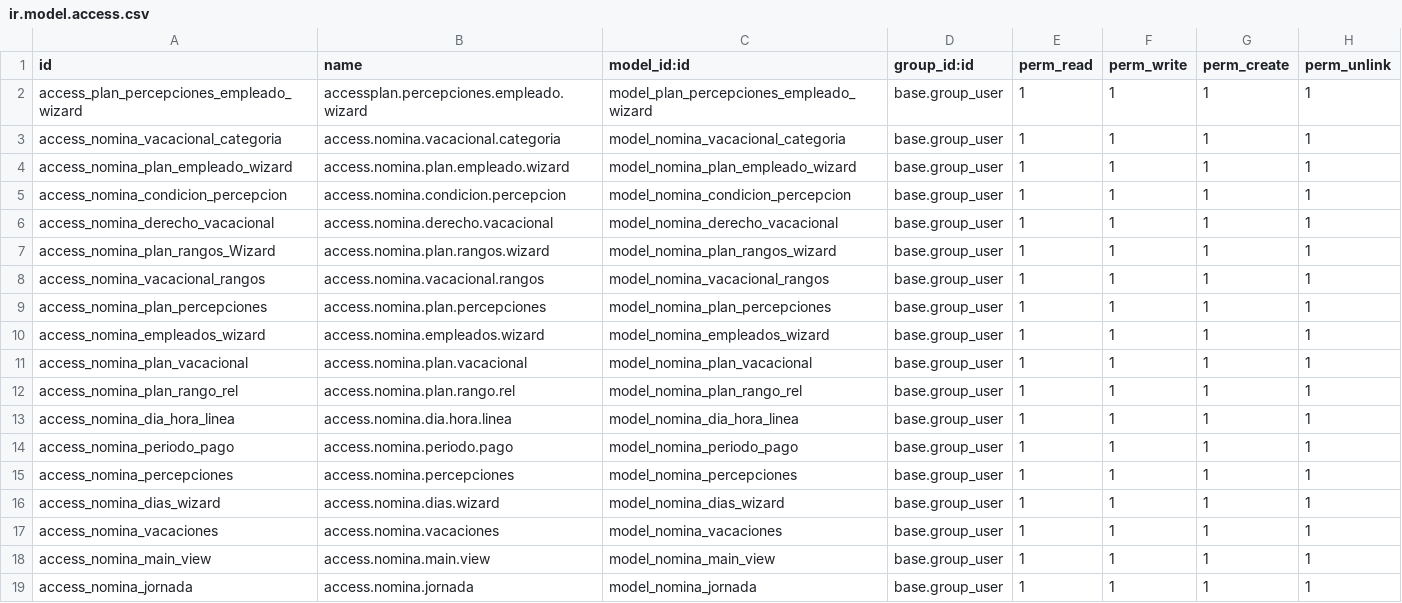
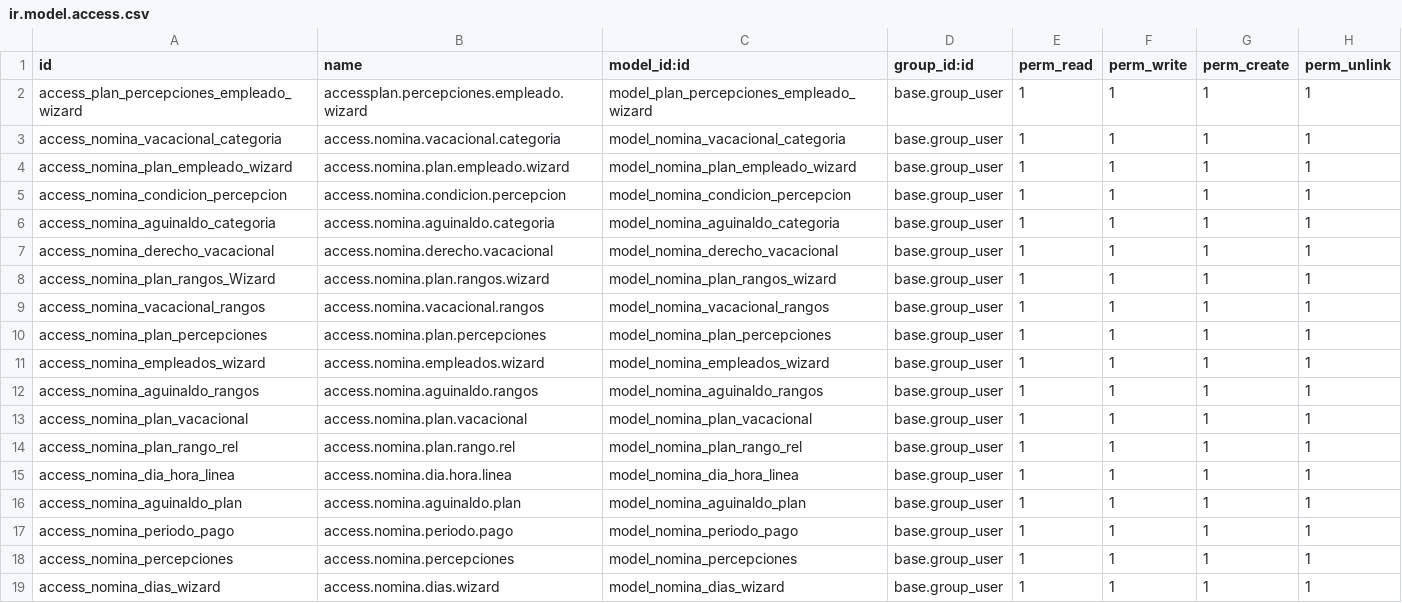
Before and after one commit to AeroGenCreator/Nenova-Nominas, a CSV file: custom/nomina/security/ir.model.access.csv, drawn as a sheet; only a part is shown; the shorter side is filled out with more unchanged rows; the diff names each change by its address in the sheet, - before the commit and + after, or states it on an @@ line.

```diff
--- a/custom/nomina/security/ir.model.access.csv
+++ b/custom/nomina/security/ir.model.access.csv
+row 6: access_nomina_aguinaldo_categoria | access.nomina.aguinaldo.categoria | model_nomina_aguinaldo_categoria | base.group_user | 1 | 1 | 1 | 1
+row 12: access_nomina_aguinaldo_rangos | access.nomina.aguinaldo.rangos | model_nomina_aguinaldo_rangos | base.group_user | 1 | 1 | 1 | 1
+row 16: access_nomina_aguinaldo_plan | access.nomina.aguinaldo.plan | model_nomina_aguinaldo_plan | base.group_user | 1 | 1 | 1 | 1
```
Also changed, not shown: custom/nomina/data/nomina.plan.rango.rel.csv, custom/nomina/data/nomina.vacacional.rangos.csv, 14 other files.
